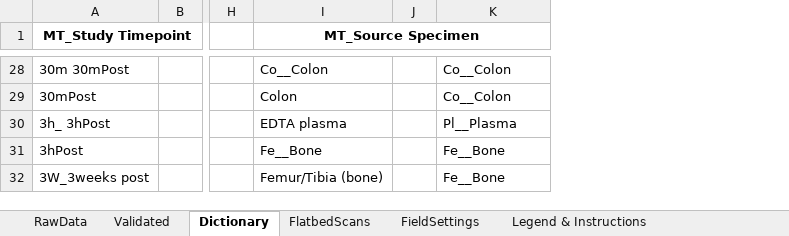
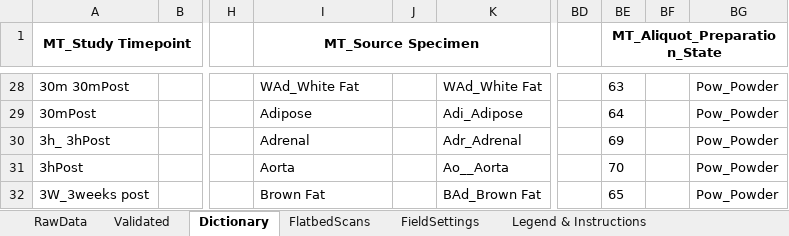
Before and after one commit to stasrira/Mount_Sinai_Mater_Import_Template, an Excel workbook: Check_in_template.v01.xlsm, sheet Dictionary, drawn as a sheet; only a part is shown, gaps mark what is left out; values as stored, in another font and other column widths than the file's, no borders; the diff covers the shown part only; the diff names each change by its address in the sheet, - before the commit and + after, or states it on an @@ line.

Commit message:
Adds code to handle a trigger based on Source Specimen field changes. Adds Aliquot_Prep_State field to dictionary sheet.

```diff
--- a/Check_in_template.v01.xlsm (sheet Dictionary)
+++ b/Check_in_template.v01.xlsm (sheet Dictionary)
+column BD, empty
+column BE (MT_Aliquot_Preparation_State), rows 28-32: 63 | 64 | 69 | 70 | 65
+column BF, empty
+column BG, rows 28-32: all Pow_Powder
-I28 (MT_Source Specimen): Co__Colon
+I28 (MT_Source Specimen): WAd_White Fat
-K28: Co__Colon
+K28: WAd_White Fat
-I29 (MT_Source Specimen): Colon
+I29 (MT_Source Specimen): Adipose
-K29: Co__Colon
+K29: Adi_Adipose
-I30 (MT_Source Specimen): EDTA plasma
+I30 (MT_Source Specimen): Adrenal
-K30: Pl__Plasma
+K30: Adr_Adrenal
-I31 (MT_Source Specimen): Fe__Bone
+I31 (MT_Source Specimen): Aorta
-K31: Fe__Bone
+K31: Ao__Aorta
-I32 (MT_Source Specimen): Femur/Tibia (bone)
+I32 (MT_Source Specimen): Brown Fat
-K32: Fe__Bone
+K32: BAd_Brown Fat
```
Also changed, not shown: other rows of this sheet, sheet Validated, sheet RawData, sheet FieldSettings, sheet FlatbedScans, charts or pictures, 2 other files.
